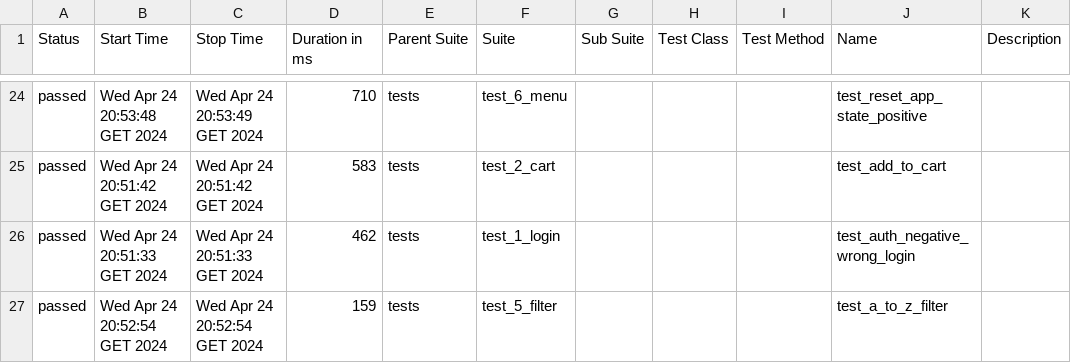
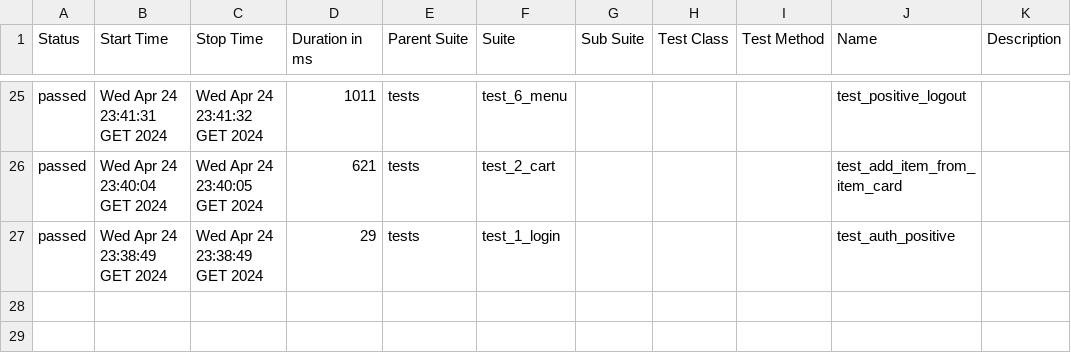
Before and after one commit to PolaArtInt/SwagPageObject, a CSV file: allure-report/data/suites.csv, drawn as a sheet; only a part is shown, gaps mark what is left out; the diff covers the shown part only.

```diff
--- a/allure-report/data/suites.csv
+++ b/allure-report/data/suites.csv
@@ -24,4 +25,3 @@
-"passed","Wed Apr 24 20:53:48 GET 2024","Wed Apr 24 20:53:49 GET 2024","710","tests","test_6_menu","","","","test_reset_app_state_positive",""
-"passed","Wed Apr 24 20:51:42 GET 2024","Wed Apr 24 20:51:42 GET 2024","583","tests","test_2_cart","","","","test_add_to_cart",""
-"passed","Wed Apr 24 20:51:33 GET 2024","Wed Apr 24 20:51:33 GET 2024","462","tests","test_1_login","","","","test_auth_negative_wrong_login",""
-"passed","Wed Apr 24 20:52:54 GET 2024","Wed Apr 24 20:52:54 GET 2024","159","tests","test_5_filter","","","","test_a_to_z_filter",""
+"passed","Wed Apr 24 23:41:31 GET 2024","Wed Apr 24 23:41:32 GET 2024","1011","tests","test_6_menu","","","","test_positive_logout",""
+"passed","Wed Apr 24 23:40:04 GET 2024","Wed Apr 24 23:40:05 GET 2024","621","tests","test_2_cart","","","","test_add_item_from_item_card",""
+"passed","Wed Apr 24 23:38:49 GET 2024","Wed Apr 24 23:38:49 GET 2024","29","tests","test_1_login","","","","test_auth_positive",""
```
Also changed, not shown: 10 added rows, 9 removed rows and 48 edited cells elsewhere in this file, allure-report/data/behaviors.csv, 49 other files.
